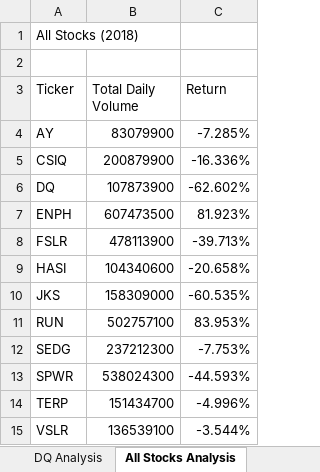
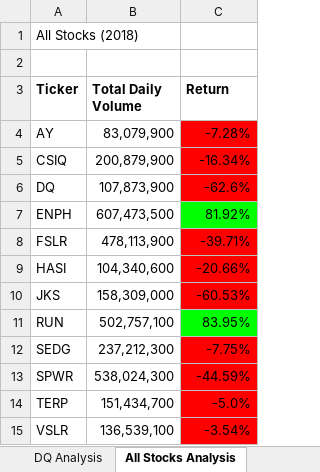
Before and after one commit to stovepipe/Stock_Analysis, an Excel workbook: green_stocks.xlsm, sheet All Stocks Analysis, drawn as a sheet; values as stored, in another font and other column widths than the file's, no borders; the diff names each change by its address in the sheet, - before the commit and + after, or states it on an @@ line.

Commit message:
Formatting applied to All Stocks Analysis output

```diff
--- a/green_stocks.xlsm (sheet All Stocks Analysis)
+++ b/green_stocks.xlsm (sheet All Stocks Analysis)
-A3:C3 bold: off
+A3:C3 bold: on
-B4 (Total Daily Volume): 83079900
+B4 (Total Daily Volume): 83,079,900
-C4 (Return): -7.285%
+C4 (Return): -7.28%
-C4:C6 fill: none
+C4:C6 fill: #FF0000
-B5 (Total Daily Volume): 200879900
+B5 (Total Daily Volume): 200,879,900
-C5 (Return): -16.336%
+C5 (Return): -16.34%
-B6 (Total Daily Volume): 107873900
+B6 (Total Daily Volume): 107,873,900
-C6 (Return): -62.602%
+C6 (Return): -62.6%
-B7 (Total Daily Volume): 607473500
+B7 (Total Daily Volume): 607,473,500
-C7 (Return): 81.923%
+C7 (Return): 81.92%
-C7 fill: none
+C7 fill: #00FF00
-B8 (Total Daily Volume): 478113900
+B8 (Total Daily Volume): 478,113,900
-C8 (Return): -39.713%
+C8 (Return): -39.71%
-C8:C10 fill: none
+C8:C10 fill: #FF0000
-B9 (Total Daily Volume): 104340600
+B9 (Total Daily Volume): 104,340,600
-C9 (Return): -20.658%
+C9 (Return): -20.66%
-B10 (Total Daily Volume): 158309000
+B10 (Total Daily Volume): 158,309,000
-C10 (Return): -60.535%
+C10 (Return): -60.53%
-B11 (Total Daily Volume): 502757100
+B11 (Total Daily Volume): 502,757,100
-C11 (Return): 83.953%
+C11 (Return): 83.95%
-C11 fill: none
+C11 fill: #00FF00
-B12 (Total Daily Volume): 237212300
+B12 (Total Daily Volume): 237,212,300
-C12 (Return): -7.753%
+C12 (Return): -7.75%
-C12:C15 fill: none
+C12:C15 fill: #FF0000
-B13 (Total Daily Volume): 538024300
+B13 (Total Daily Volume): 538,024,300
-C13 (Return): -44.593%
+C13 (Return): -44.59%
-B14 (Total Daily Volume): 151434700
+B14 (Total Daily Volume): 151,434,700
-C14 (Return): -4.996%
+C14 (Return): -5.0%
-B15 (Total Daily Volume): 136539100
+B15 (Total Daily Volume): 136,539,100
-C15 (Return): -3.544%
+C15 (Return): -3.54%
```
